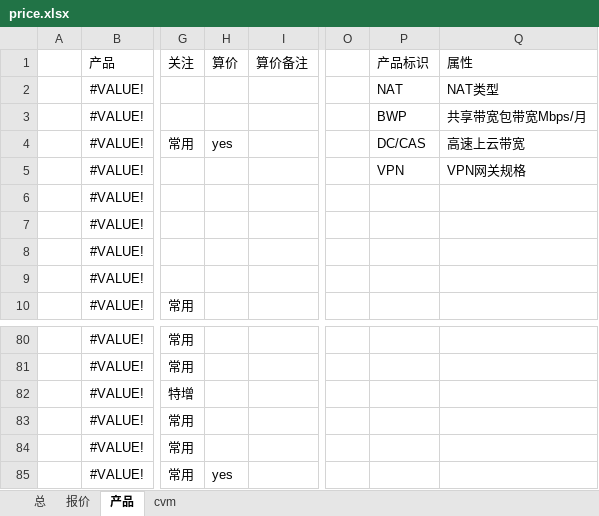
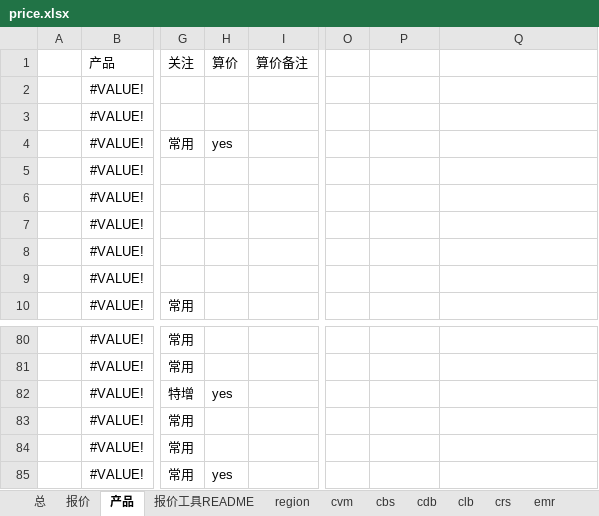
Before and after one commit to chen56/qcloud-price, an Excel workbook: price.xlsx, sheet 产品, drawn as a sheet; only a part is shown, gaps mark what is left out; values as stored, in another font and other column widths than the file's, no borders; charts and pictures and table styles not drawn; the diff names each change by its address in the sheet, - before the commit and + after, or states it on an @@ line.

```diff
--- a/price.xlsx (sheet 产品)
+++ b/price.xlsx (sheet 产品)
+sheet tab: 报价工具README
@@ sheet tab unhidden: region @@
@@ sheet tab unhidden: cbs @@
@@ sheet tab unhidden: cdb @@
@@ sheet tab unhidden: clb @@
@@ sheet tab unhidden: crs @@
@@ sheet tab unhidden: emr @@
-P1: 产品标识
+P1: (empty)
-Q1: 属性
+Q1: (empty)
-P2: NAT
+P2: (empty)
-Q2: NAT类型
+Q2: (empty)
-P3: BWP
+P3: (empty)
-Q3: 共享带宽包带宽Mbps/月
+Q3: (empty)
-P4: DC/CAS
+P4: (empty)
-Q4: 高速上云带宽
+Q4: (empty)
-P5: VPN
+P5: (empty)
-Q5: VPN网关规格
+Q5: (empty)
-H82 (算价): (empty)
+H82 (算价): yes
```
Also changed, not shown: sheet cvm, sheet 报价, sheet 总, other sheet tabs, charts or pictures, qcloud/product.xlsx.
